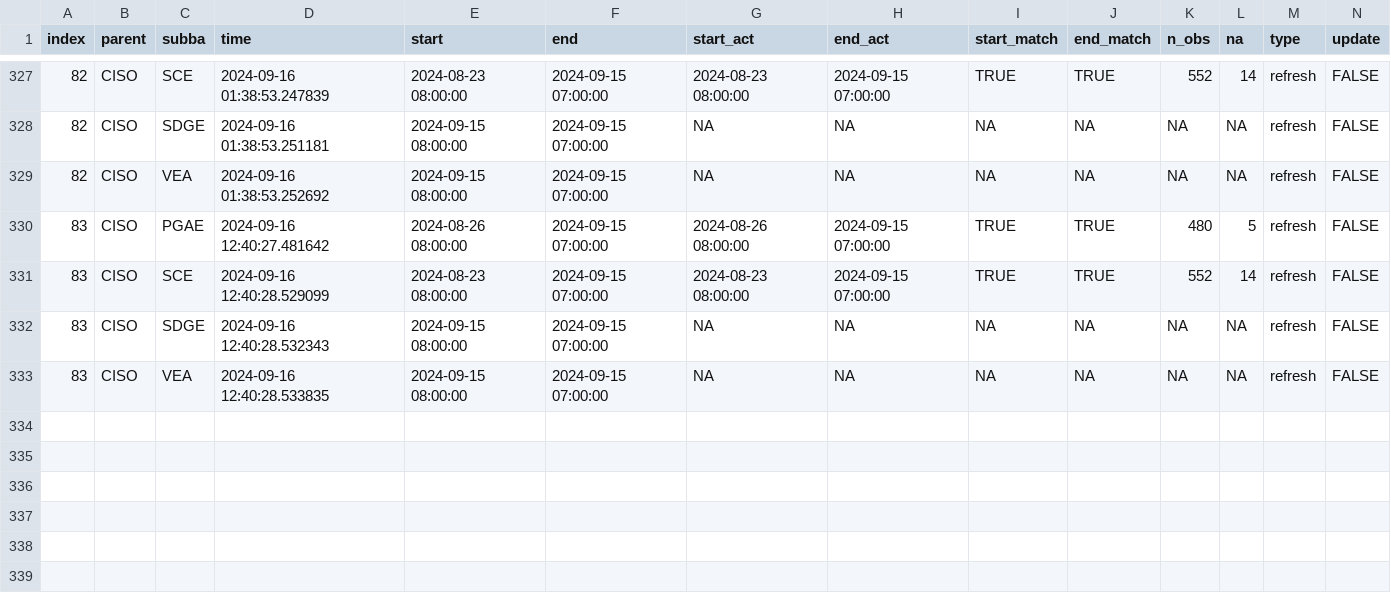
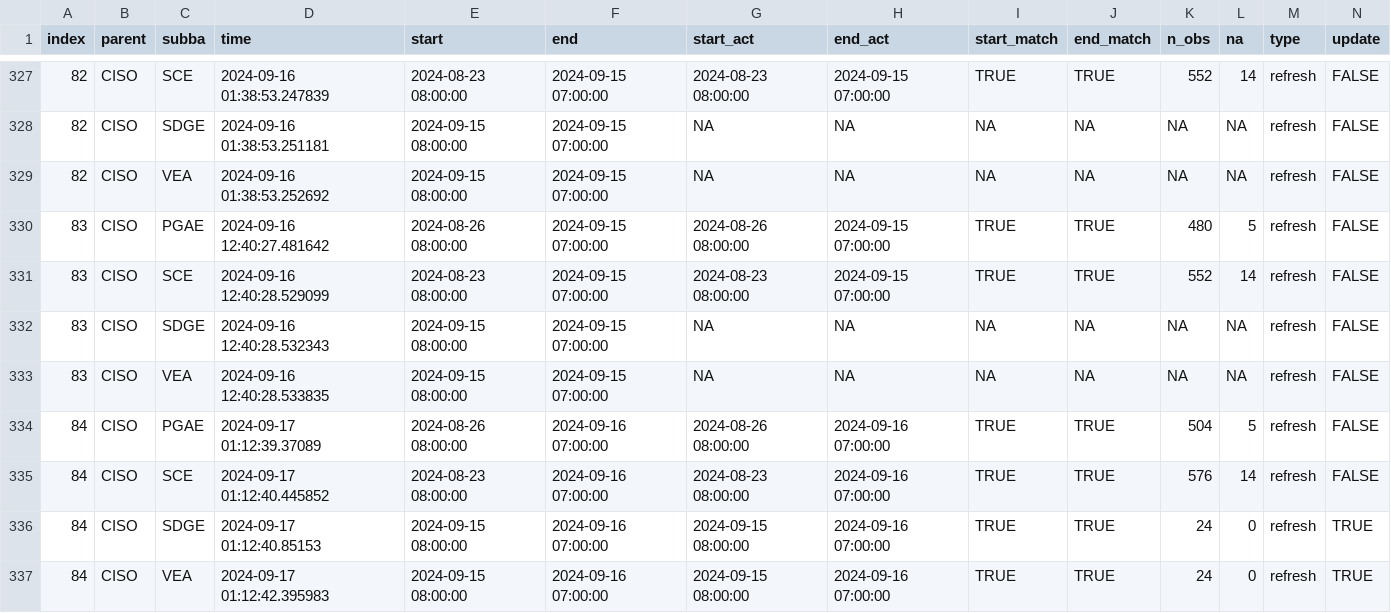
Before and after one commit to datttrian/data-pipeline-automation-with-github-actions, a CSV file: metadata/ciso_log_R.csv, drawn as a sheet; only a part is shown, gaps mark what is left out; rows hold the shown columns only; the diff names each change by its address in the sheet, - before the commit and + after, or states it on an @@ line.

Commit message:
Auto update of the data

```diff
--- a/metadata/ciso_log_R.csv
+++ b/metadata/ciso_log_R.csv
+row 334: 84 | CISO | PGAE | 2024-09-17 01:12:39.37089 | 2024-08-26 08:00:00 | 2024-09-16 07:00:00 | 2024-08-26 08:00:00 | 2024-09-16 07:00:00 | TRUE | TRUE | 504 | 5 | refresh | FALSE
+row 335: 84 | CISO | SCE | 2024-09-17 01:12:40.445852 | 2024-08-23 08:00:00 | 2024-09-16 07:00:00 | 2024-08-23 08:00:00 | 2024-09-16 07:00:00 | TRUE | TRUE | 576 | 14 | refresh | FALSE
+row 336: 84 | CISO | SDGE | 2024-09-17 01:12:40.85153 | 2024-09-15 08:00:00 | 2024-09-16 07:00:00 | 2024-09-15 08:00:00 | 2024-09-16 07:00:00 | TRUE | TRUE | 24 | 0 | refresh | TRUE
+row 337: 84 | CISO | VEA | 2024-09-17 01:12:42.395983 | 2024-09-15 08:00:00 | 2024-09-16 07:00:00 | 2024-09-15 08:00:00 | 2024-09-16 07:00:00 | TRUE | TRUE | 24 | 0 | refresh | TRUE
```
Also changed, not shown: 1 other file.
